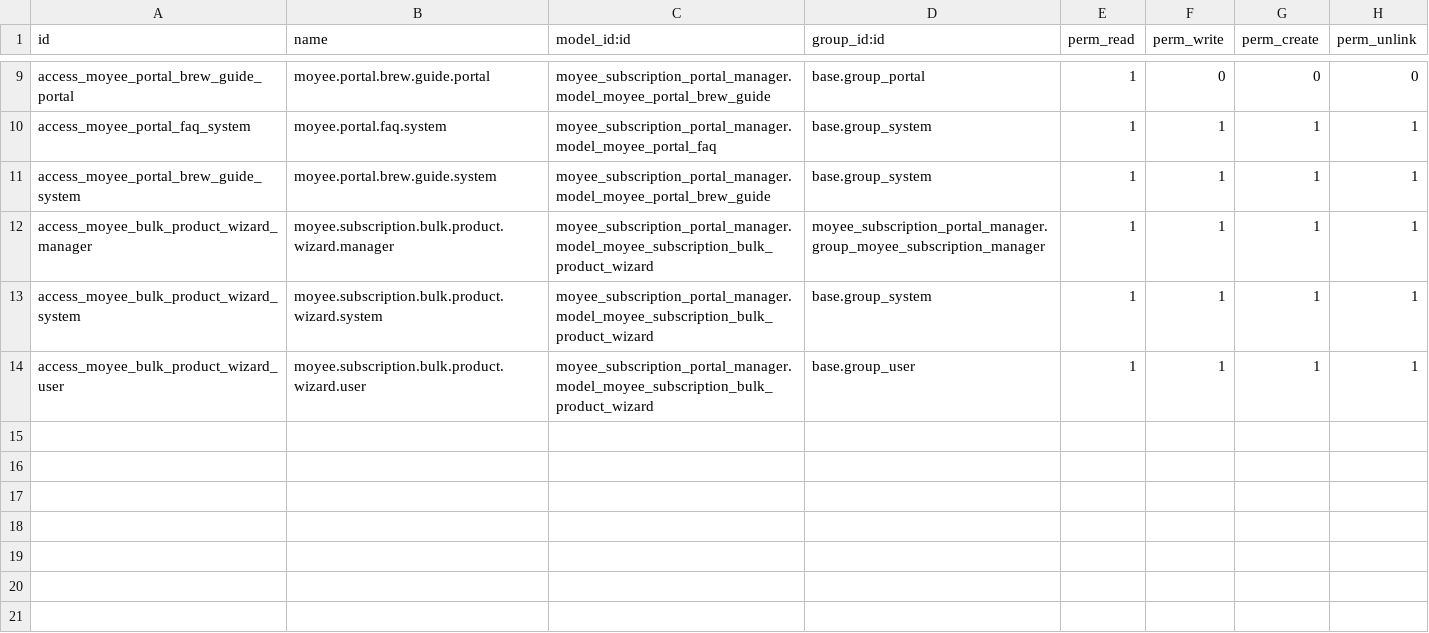
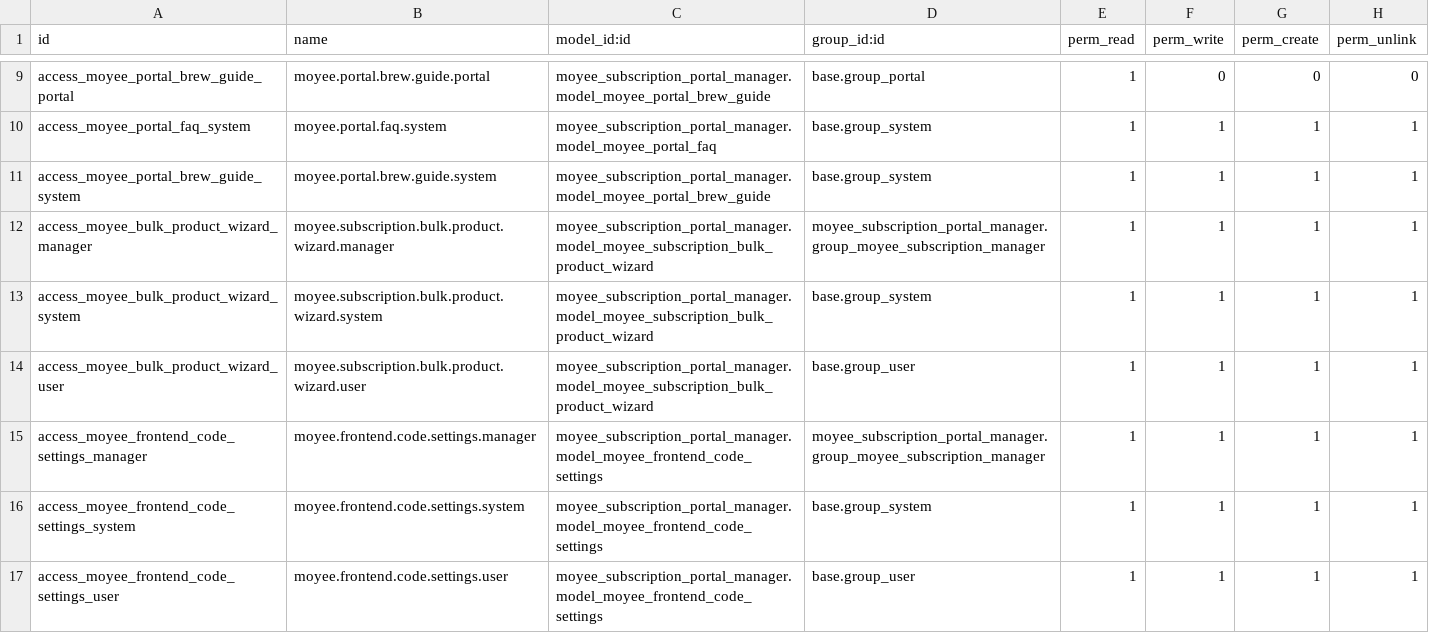
Before and after one commit to devhassan17/moyee_subscription_portal_manager, a CSV file: security/ir.model.access.csv, drawn as a sheet; only a part is shown, gaps mark what is left out; the diff names each change by its address in the sheet, - before the commit and + after, or states it on an @@ line.

Commit message:
feat: add Moyee subscription portal manager module with enhanced customer self-service, financial protections, and Odoo 20 roadmap documentation

```diff
--- a/security/ir.model.access.csv
+++ b/security/ir.model.access.csv
+row 15: access_moyee_frontend_code_settings_manager | moyee.frontend.code.settings.manager | moyee_subscription_portal_manager.model_moyee_frontend_code_settings | moyee_subscription_portal_manager.group_moyee_subscription_manager | 1 | 1 | 1 | 1
+row 16: access_moyee_frontend_code_settings_system | moyee.frontend.code.settings.system | moyee_subscription_portal_manager.model_moyee_frontend_code_settings | base.group_system | 1 | 1 | 1 | 1
+row 17: access_moyee_frontend_code_settings_user | moyee.frontend.code.settings.user | moyee_subscription_portal_manager.model_moyee_frontend_code_settings | base.group_user | 1 | 1 | 1 | 1
```
Also changed, not shown: 11 other files.
